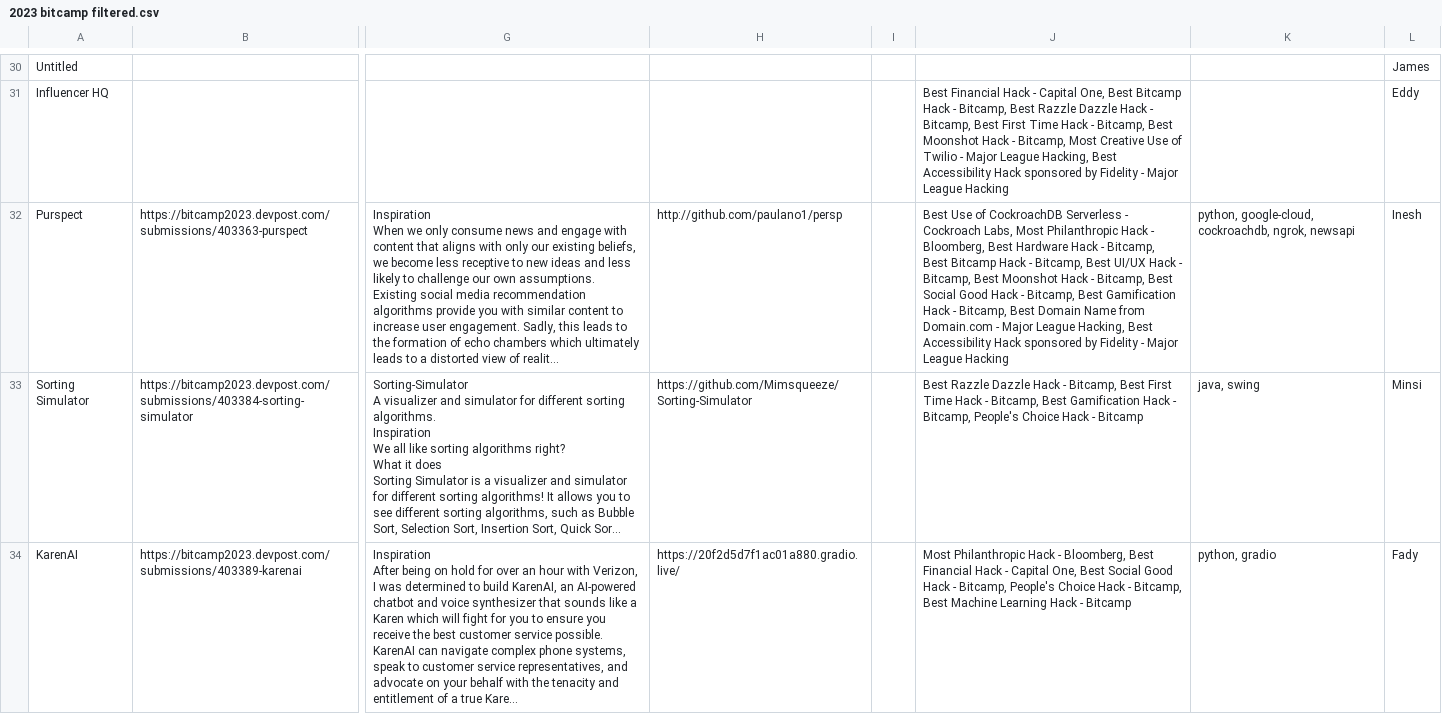
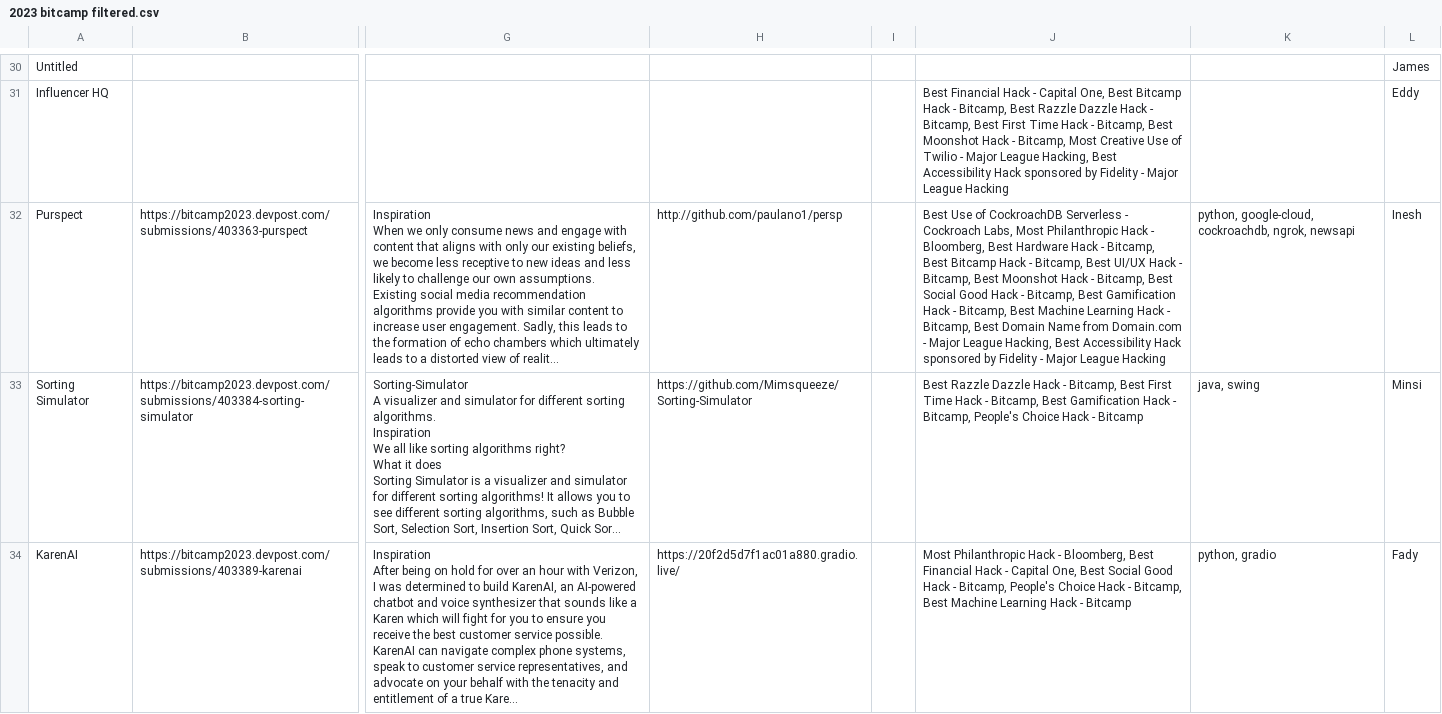
Before and after one commit to bitcamp/expo-2024, a CSV file: backend/mohe/2023 bitcamp filtered.csv, drawn as a sheet; only a part is shown, gaps mark what is left out; long unchanged cells end in …; the diff covers the shown part only; the diff names each change by its address in the sheet, - before the commit and + after, or states it on an @@ line.

```diff
--- a/backend/mohe/2023 bitcamp filtered.csv
+++ b/backend/mohe/2023 bitcamp filtered.csv
-J32: …Bitcamp, Best Domain Name…
+J32: …Bitcamp, Best Machine Learning Hack - Bitcamp, Best Domain Name…
```
Also changed, not shown: 18 edited cells elsewhere in this file, backend/mohe/2023 bitcamp FINAL.csv, 1 other file.
